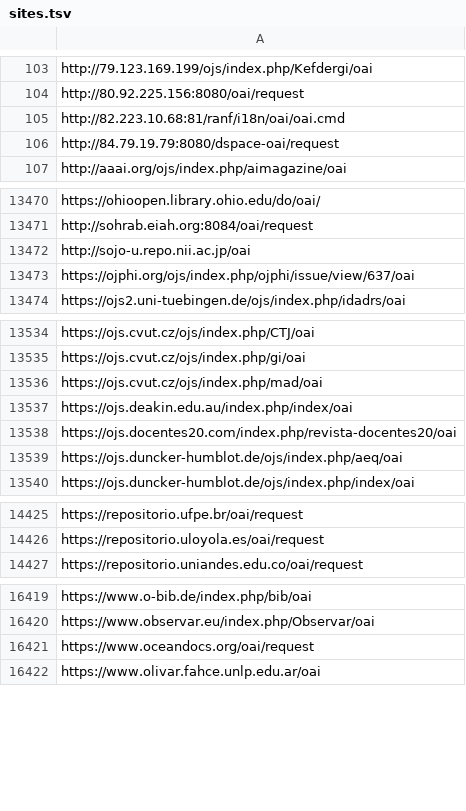
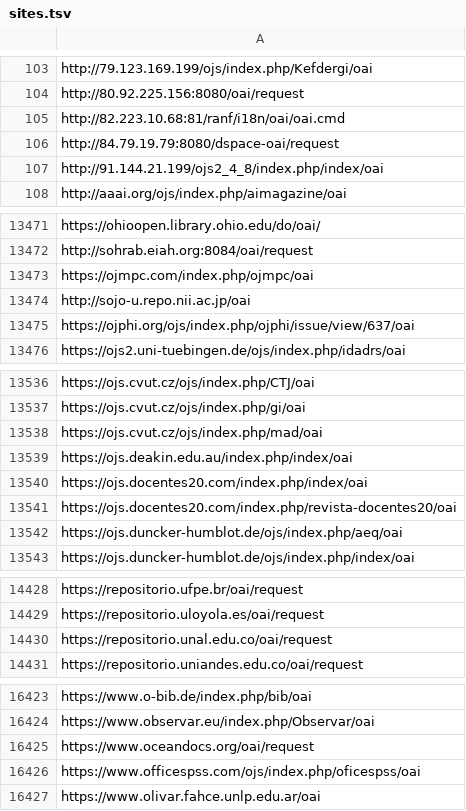
Before and after one commit to miku/metha, a TSV file: contrib/sites.tsv, drawn as a sheet; only a part is shown, gaps mark what is left out.

Commit message:
update sites

```diff
--- a/contrib/sites.tsv
+++ b/contrib/sites.tsv
@@ -106,2 +106,3 @@ http://82.223.10.68:81/ranf/i18n/oai/oai.cmd
 http://84.79.19.79:8080/dspace-oai/request
+http://91.144.21.199/ojs2_4_8/index.php/index/oai
 http://aaai.org/ojs/index.php/aimagazine/oai
@@ -13471,2 +13472,3 @@ https://ohioopen.library.ohio.edu/do/oai/
 http://sohrab.eiah.org:8084/oai/request
+https://ojmpc.com/index.php/ojmpc/oai
 http://sojo-u.repo.nii.ac.jp/oai
@@ -13537,2 +13539,3 @@ https://ojs.cvut.cz/ojs/index.php/mad/oai
 https://ojs.deakin.edu.au/index.php/index/oai
+https://ojs.docentes20.com/index.php/index/oai
 https://ojs.docentes20.com/index.php/revista-docentes20/oai
@@ -14426,2 +14429,3 @@ https://repositorio.ufpe.br/oai/request
 https://repositorio.uloyola.es/oai/request
+https://repositorio.unal.edu.co/oai/request
 https://repositorio.uniandes.edu.co/oai/request
@@ -16421,2 +16425,3 @@ https://www.observar.eu/index.php/Observar/oai
 https://www.oceandocs.org/oai/request
+https://www.officespss.com/ojs/index.php/oficespss/oai
 https://www.olivar.fahce.unlp.edu.ar/oai
```
Also changed, not shown: contrib/sites-oa.tsv.
